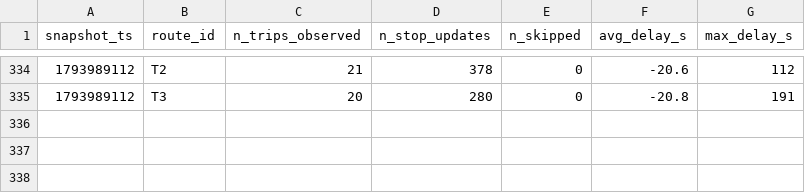
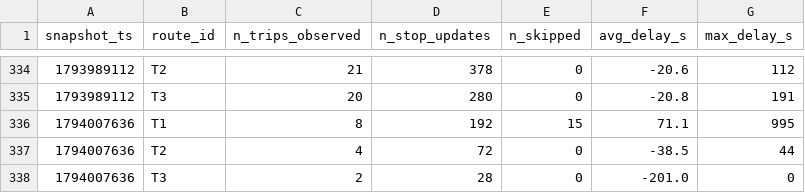
Before and after one commit to joel-tchinda-business-intelligence/smart-mobility-lemans, a CSV file: data/history/route_delays_2026-11.csv, drawn as a sheet; only a part is shown, gaps mark what is left out.

```diff
--- a/data/history/route_delays_2026-11.csv
+++ b/data/history/route_delays_2026-11.csv
@@ -335 +335,4 @@ snapshot_ts,route_id,n_trips_observed,n_stop_updates,n_skipped,avg_delay_s,max_d
 1793989112,T3,20,280,0,-20.8,191
+1794007636,T1,8,192,15,71.1,995
+1794007636,T2,4,72,0,-38.5,44
+1794007636,T3,2,28,0,-201.0,0
```
Also changed, not shown: 1 other file.
